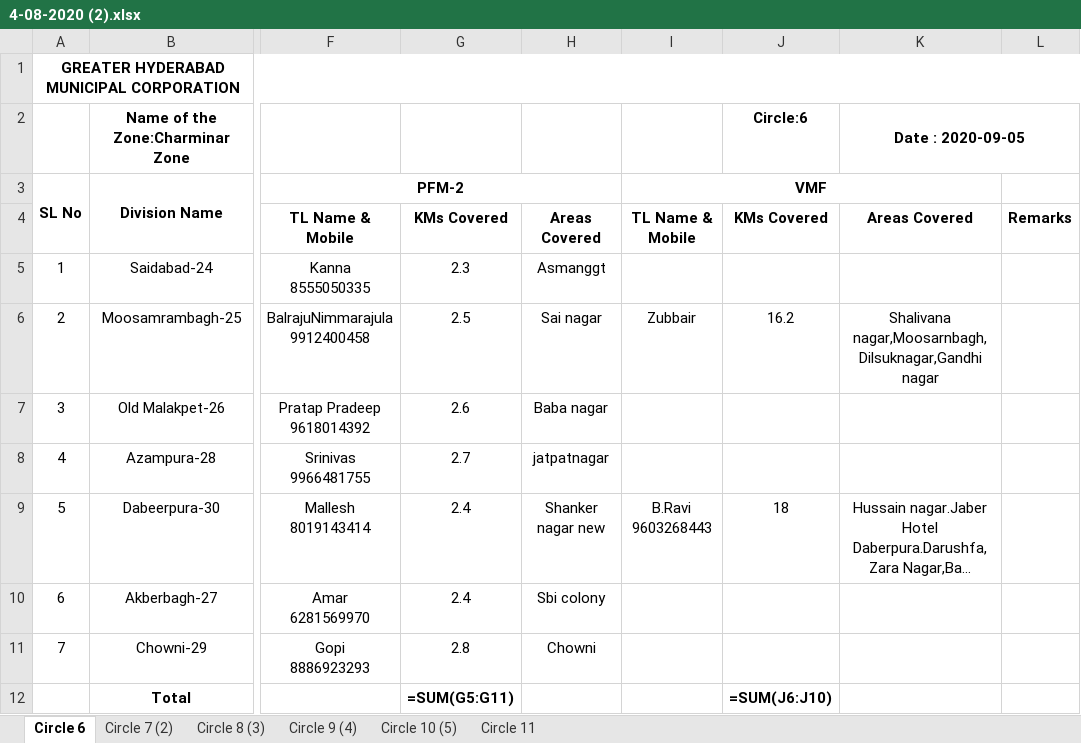
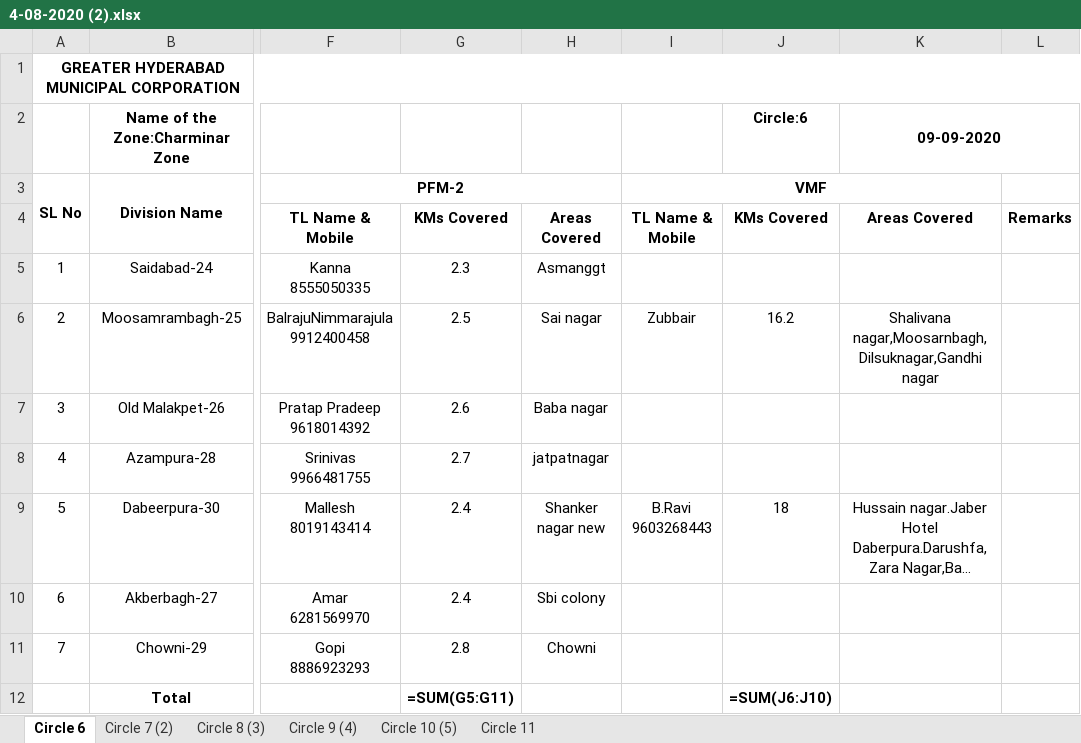
Before and after one commit to hemanth-kotagiri/report-generator, an Excel workbook: 4-08-2020 (2).xlsx, sheet Circle 6, drawn as a sheet; only a part is shown, gaps mark what is left out; long unchanged cells end in …; values as stored, in another font and other column widths than the file's, no borders; formulas without a stored value are shown as written; the diff names each change by its address in the sheet, - before the commit and + after, or states it on an @@ line.

Commit message:
Add Update Date Button - Fully Functioning

```diff
--- a/4-08-2020 (2).xlsx (sheet Circle 6)
+++ b/4-08-2020 (2).xlsx (sheet Circle 6)
-K2: Date : 2020-09-05
+K2: 09-09-2020
```
Also changed, not shown: 1 other file.
